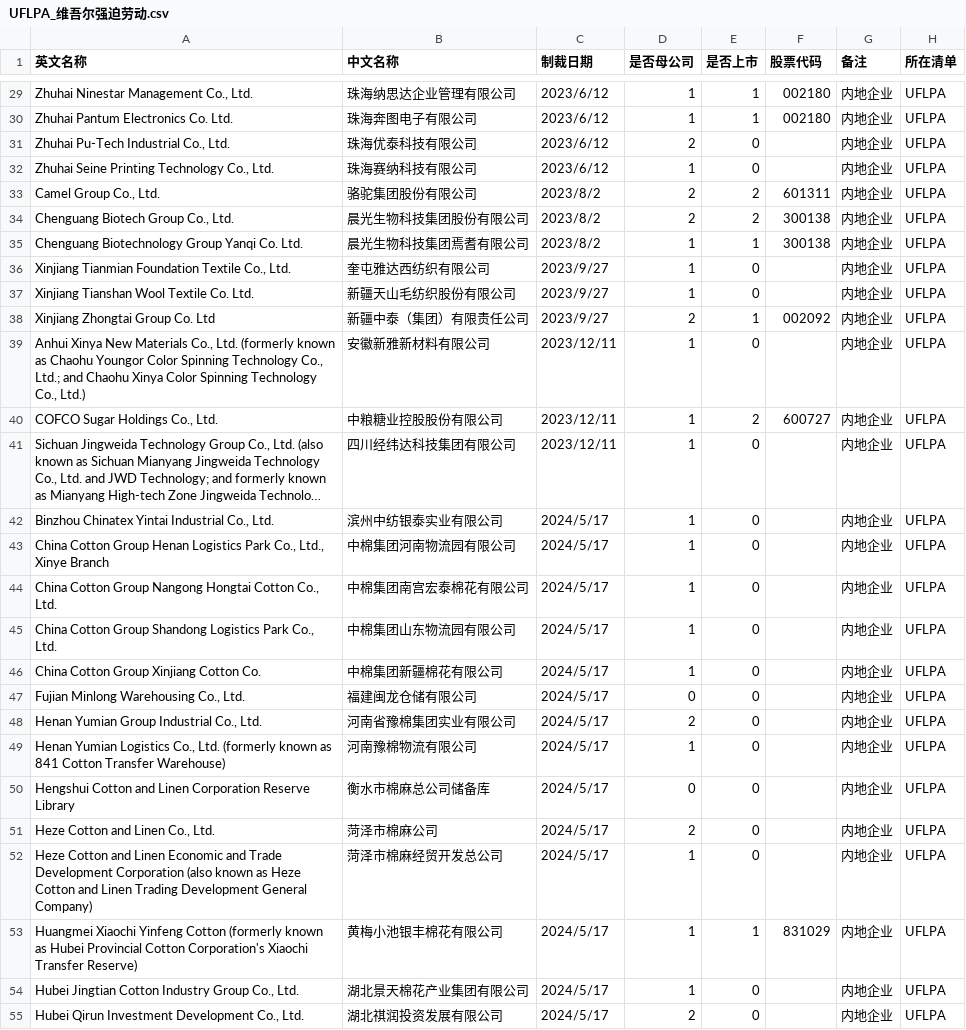
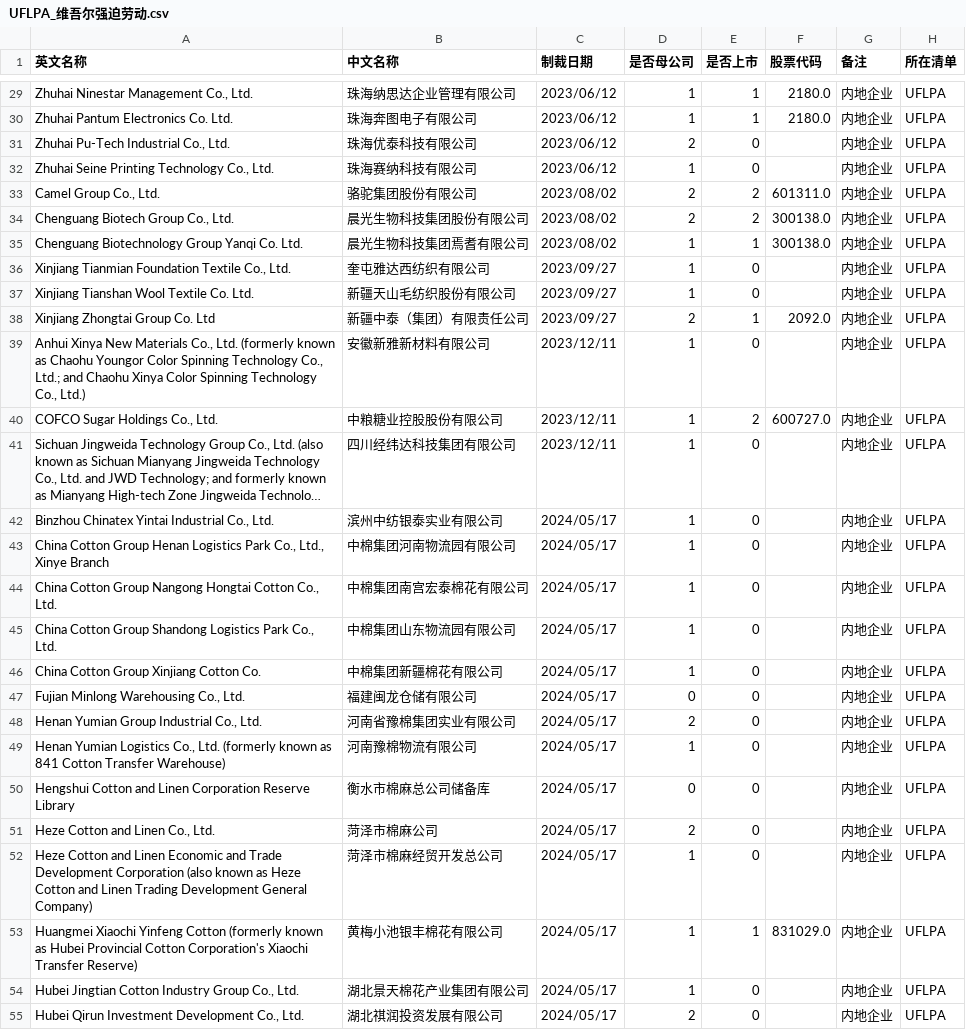
Before and after one commit to gingercandoit/track_geopolitics, a CSV file: docs/research/china-counter-sanctions/data/US/UFLPA_维吾尔强迫劳动.csv, drawn as a sheet; only a part is shown, gaps mark what is left out; long unchanged cells end in …; the diff covers the shown part only; the diff names each change by its address in the sheet, - before the commit and + after, or states it on an @@ line.

```diff
--- a/docs/research/china-counter-sanctions/data/US/UFLPA_维吾尔强迫劳动.csv
+++ b/docs/research/china-counter-sanctions/data/US/UFLPA_维吾尔强迫劳动.csv
-C29:C32 (制裁日期): 2023/6/12
+C29:C32 (制裁日期): 2023/06/12
-F29:F30 (股票代码): 002180
+F29:F30 (股票代码): 2180.0
-C33:C35 (制裁日期): 2023/8/2
+C33:C35 (制裁日期): 2023/08/02
-F33 (股票代码): 601311
+F33 (股票代码): 601311.0
-F34:F35 (股票代码): 300138
+F34:F35 (股票代码): 300138.0
-C36:C38 (制裁日期): 2023/9/27
+C36:C38 (制裁日期): 2023/09/27
-F38 (股票代码): 002092
+F38 (股票代码): 2092.0
-F40 (股票代码): 600727
+F40 (股票代码): 600727.0
-C42:C55 (制裁日期): 2024/5/17
+C42:C55 (制裁日期): 2024/05/17
-F53 (股票代码): 831029
+F53 (股票代码): 831029.0
```
Also changed, not shown: 105 edited cells elsewhere in this file, docs/research/china-counter-sanctions/data/US/CMC_中国军事企业.csv, docs/research/china-counter-sanctions/data/US/EL_实体清单.csv, 6 other files.
